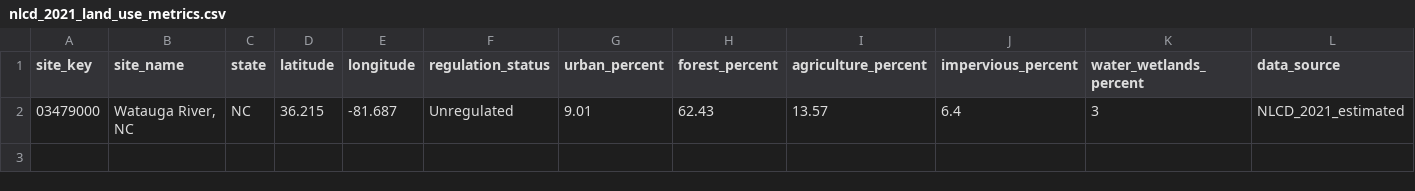
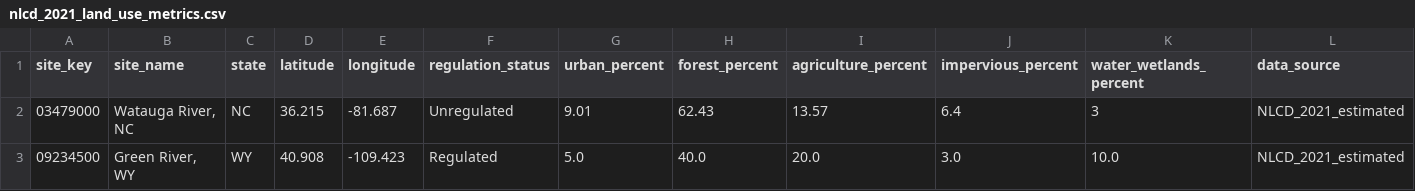
Before and after one commit to Mitchel34/2_Thesis_Codebase, a CSV file: data/raw/land_use/nlcd_2021_land_use_metrics.csv, drawn as a sheet; only a part is shown; rows hold the shown columns only; the diff names each change by its address in the sheet, - before the commit and + after, or states it on an @@ line.

```diff
--- a/data/raw/land_use/nlcd_2021_land_use_metrics.csv
+++ b/data/raw/land_use/nlcd_2021_land_use_metrics.csv
+row 3: 09234500 | Green River, WY | WY | 40.908 | -109.423 | Regulated | 5.0 | 40.0 | 20.0 | 3.0 | 10.0 | NLCD_2021_estimated
```
Also changed, not shown: 8 other files.
